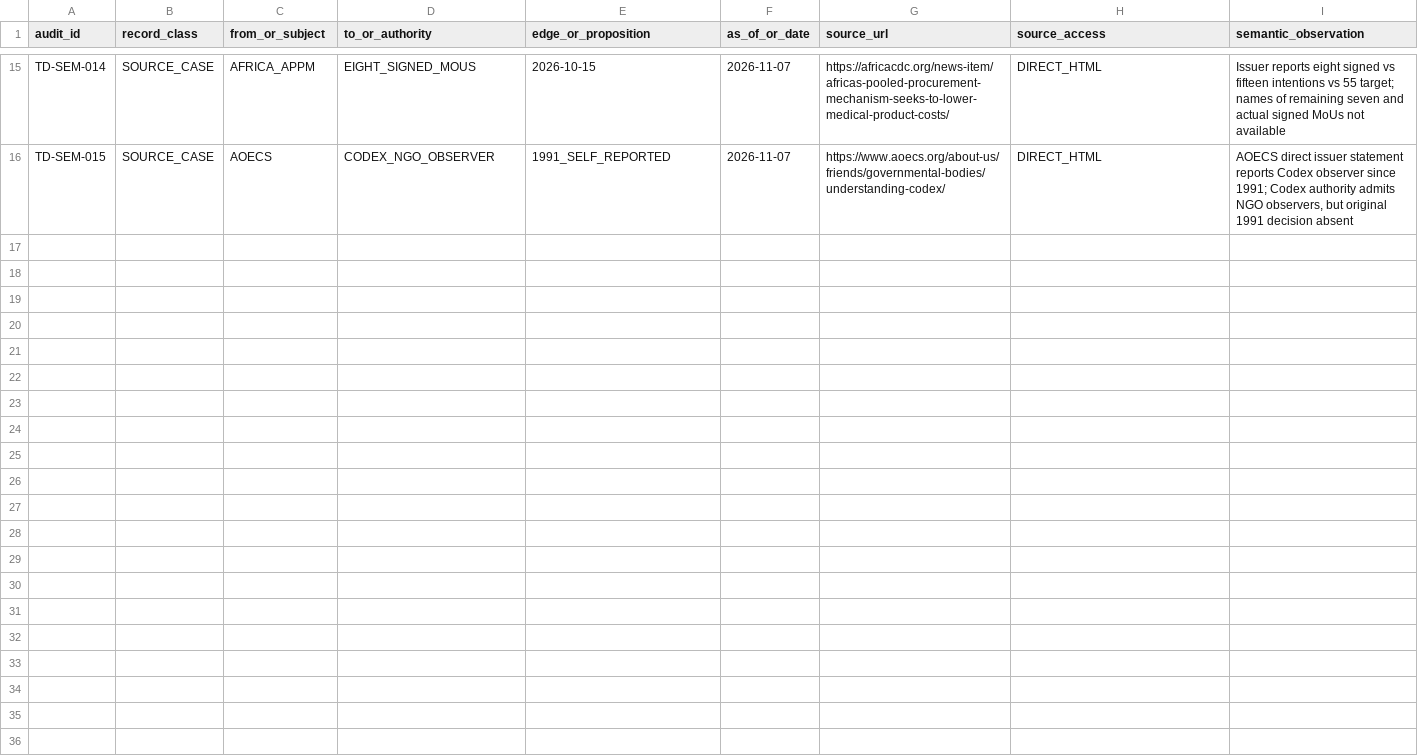
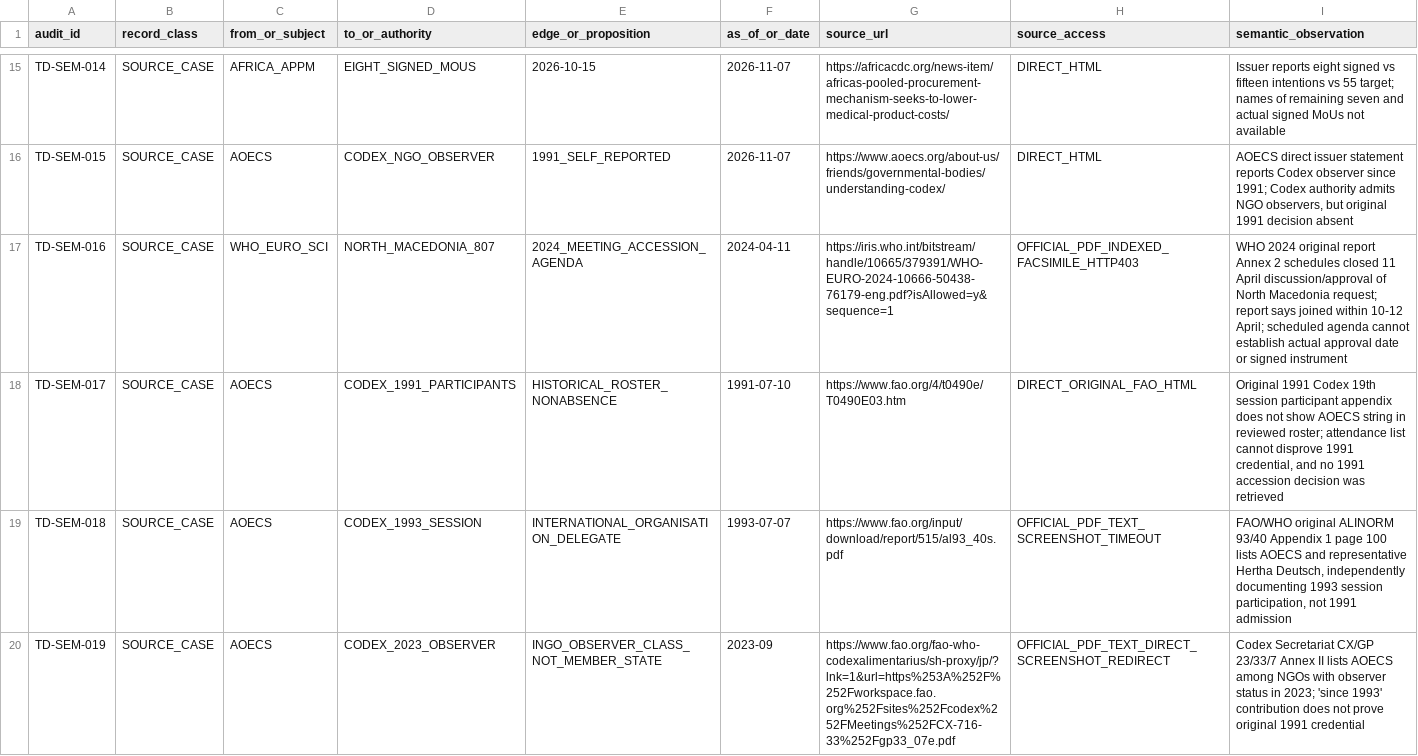
Before and after one commit to PortalHunter/Ethnicy-Based-Optimal-Weight, a CSV file: docs/atlas/handoffs/team-d/data/postconsolidation_evidence_semantic_audit_2026-11-07.csv, drawn as a sheet; only a part is shown, gaps mark what is left out; rows hold the shown columns only; the diff covers the shown part only; the diff names each change by its address in the sheet, - before the commit and + after, or states it on an @@ line.

Commit message:
research(team-d): source-audit SCI and Codex originals; retain held acceptance gates

```diff
--- a/docs/atlas/handoffs/team-d/data/postconsolidation_evidence_semantic_audit_2026-11-07.csv
+++ b/docs/atlas/handoffs/team-d/data/postconsolidation_evidence_semantic_audit_2026-11-07.csv
+row 17: TD-SEM-016 | SOURCE_CASE | WHO_EURO_SCI | NORTH_MACEDONIA_807 | 2024_MEETING_ACCESSION_AGENDA | 2024-04-11 | https://iris.who.int/bitstream/handle/10665/379391/WHO-EURO-2024-10666-50438-76179-eng.pdf?isAllowed=y&sequence=1 | OFFICIAL_PDF_INDEXED_FACSIMILE_HTTP403 | WHO 2024 original report Annex 2 schedules closed 11 April discussion/approval of North Macedonia request; report says joined within 10-12 April; scheduled agenda cannot establish actual approval date or signed instrument
+row 18: TD-SEM-017 | SOURCE_CASE | AOECS | CODEX_1991_PARTICIPANTS | HISTORICAL_ROSTER_NONABSENCE | 1991-07-10 | https://www.fao.org/4/t0490e/T0490E03.htm | DIRECT_ORIGINAL_FAO_HTML | Original 1991 Codex 19th session participant appendix does not show AOECS string in reviewed roster; attendance list cannot disprove 1991 credential, and no 1991 accession decision was retrieved
+row 19: TD-SEM-018 | SOURCE_CASE | AOECS | CODEX_1993_SESSION | INTERNATIONAL_ORGANISATION_DELEGATE | 1993-07-07 | https://www.fao.org/input/download/report/515/al93_40s.pdf | OFFICIAL_PDF_TEXT_SCREENSHOT_TIMEOUT | FAO/WHO original ALINORM 93/40 Appendix 1 page 100 lists AOECS and representative Hertha Deutsch, independently documenting 1993 session participation, not 1991 admission
+row 20: TD-SEM-019 | SOURCE_CASE | AOECS | CODEX_2023_OBSERVER | INGO_OBSERVER_CLASS_NOT_MEMBER_STATE | 2023-09 | https://www.fao.org/fao-who-codexalimentarius/sh-proxy/jp/?lnk=1&url=https%253A%252F%252Fworkspace.fao.org%252Fsites%252Fcodex%252FMeetings%252FCX-716-33%252Fgp33_07e.pdf | OFFICIAL_PDF_TEXT_DIRECT_SCREENSHOT_REDIRECT | Codex Secretariat CX/GP 23/33/7 Annex II lists AOECS among NGOs with observer status in 2023; 'since 1993' contribution does not prove original 1991 credential
```
Also changed, not shown: 10 added rows elsewhere in this file, docs/atlas/handoffs/team-d/PROVENANCE.csv, docs/atlas/handoffs/team-d/data/aoecs_crossborder_role_observations_2026.csv, 3 other files.
